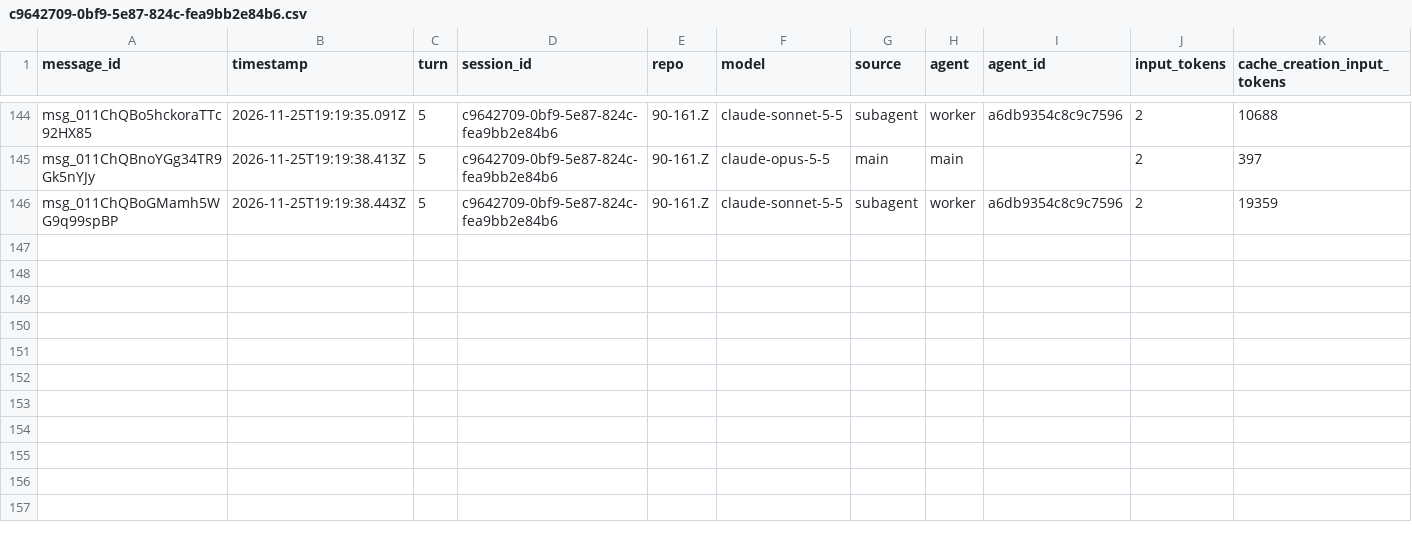
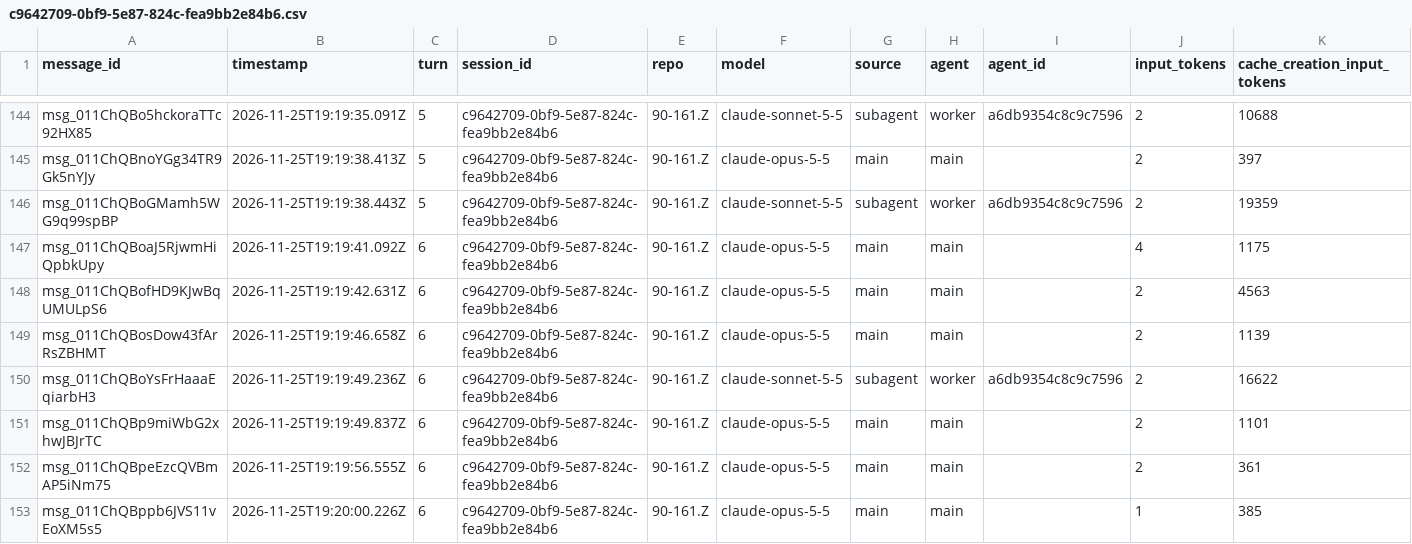
Before and after one commit to rhope-ops/90-161.Z, a CSV file: sessions/c9642709-0bf9-5e87-824c-fea9bb2e84b6.csv, drawn as a sheet; only a part is shown, gaps mark what is left out; rows hold the shown columns only; the diff names each change by its address in the sheet, - before the commit and + after, or states it on an @@ line.

```diff
--- a/sessions/c9642709-0bf9-5e87-824c-fea9bb2e84b6.csv
+++ b/sessions/c9642709-0bf9-5e87-824c-fea9bb2e84b6.csv
+row 147: msg_011ChQBoaJ5RjwmHiQpbkUpy | 2026-11-25T19:19:41.092Z | 6 | c9642709-0bf9-5e87-824c-fea9bb2e84b6 | 90-161.Z | claude-opus-5-5 | main | main |  | 4 | 1175
+row 148: msg_011ChQBofHD9KJwBqUMULpS6 | 2026-11-25T19:19:42.631Z | 6 | c9642709-0bf9-5e87-824c-fea9bb2e84b6 | 90-161.Z | claude-opus-5-5 | main | main |  | 2 | 4563
+row 149: msg_011ChQBosDow43fArRsZBHMT | 2026-11-25T19:19:46.658Z | 6 | c9642709-0bf9-5e87-824c-fea9bb2e84b6 | 90-161.Z | claude-opus-5-5 | main | main |  | 2 | 1139
+row 150: msg_011ChQBoYsFrHaaaEqiarbH3 | 2026-11-25T19:19:49.236Z | 6 | c9642709-0bf9-5e87-824c-fea9bb2e84b6 | 90-161.Z | claude-sonnet-5-5 | subagent | worker | a6db9354c8c9c7596 | 2 | 16622
+row 151: msg_011ChQBp9miWbG2xhwJBJrTC | 2026-11-25T19:19:49.837Z | 6 | c9642709-0bf9-5e87-824c-fea9bb2e84b6 | 90-161.Z | claude-opus-5-5 | main | main |  | 2 | 1101
+row 152: msg_011ChQBpeEzcQVBmAP5iNm75 | 2026-11-25T19:19:56.555Z | 6 | c9642709-0bf9-5e87-824c-fea9bb2e84b6 | 90-161.Z | claude-opus-5-5 | main | main |  | 2 | 361
+row 153: msg_011ChQBppb6JVS11vEoXM5s5 | 2026-11-25T19:20:00.226Z | 6 | c9642709-0bf9-5e87-824c-fea9bb2e84b6 | 90-161.Z | claude-opus-5-5 | main | main |  | 1 | 385
```
